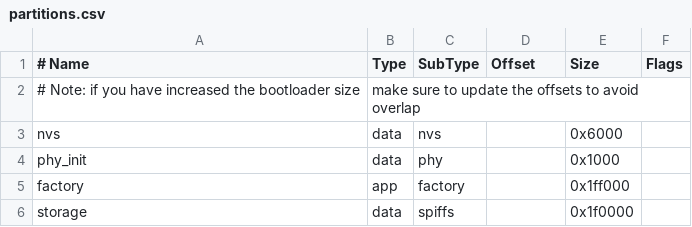
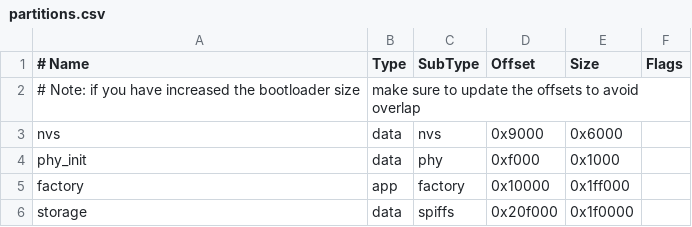
Before and after one commit to huxiangjs/esp32c3_remote_switch, a CSV file: MCU/partitions.csv, drawn as a sheet; the diff names each change by its address in the sheet, - before the commit and + after, or states it on an @@ line.

Commit message:
Each partition uses a fixed starting address
Signed-off-by: Hoozz <huxiangjs@foxmail.com>

```diff
--- a/MCU/partitions.csv
+++ b/MCU/partitions.csv
-D3 (Offset): (empty)
+D3 (Offset): 0x9000
-D4 (Offset): (empty)
+D4 (Offset): 0xf000
-D5 (Offset): (empty)
+D5 (Offset): 0x10000
-D6 (Offset): (empty)
+D6 (Offset): 0x20f000
```
